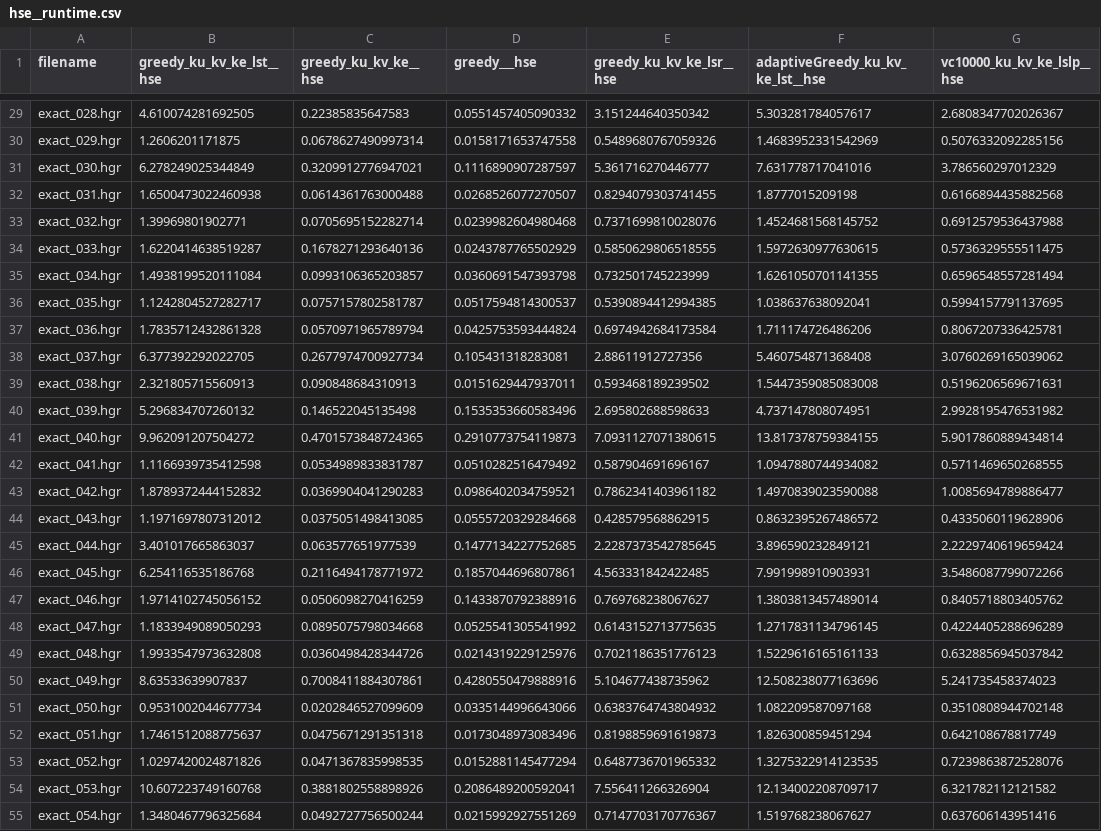
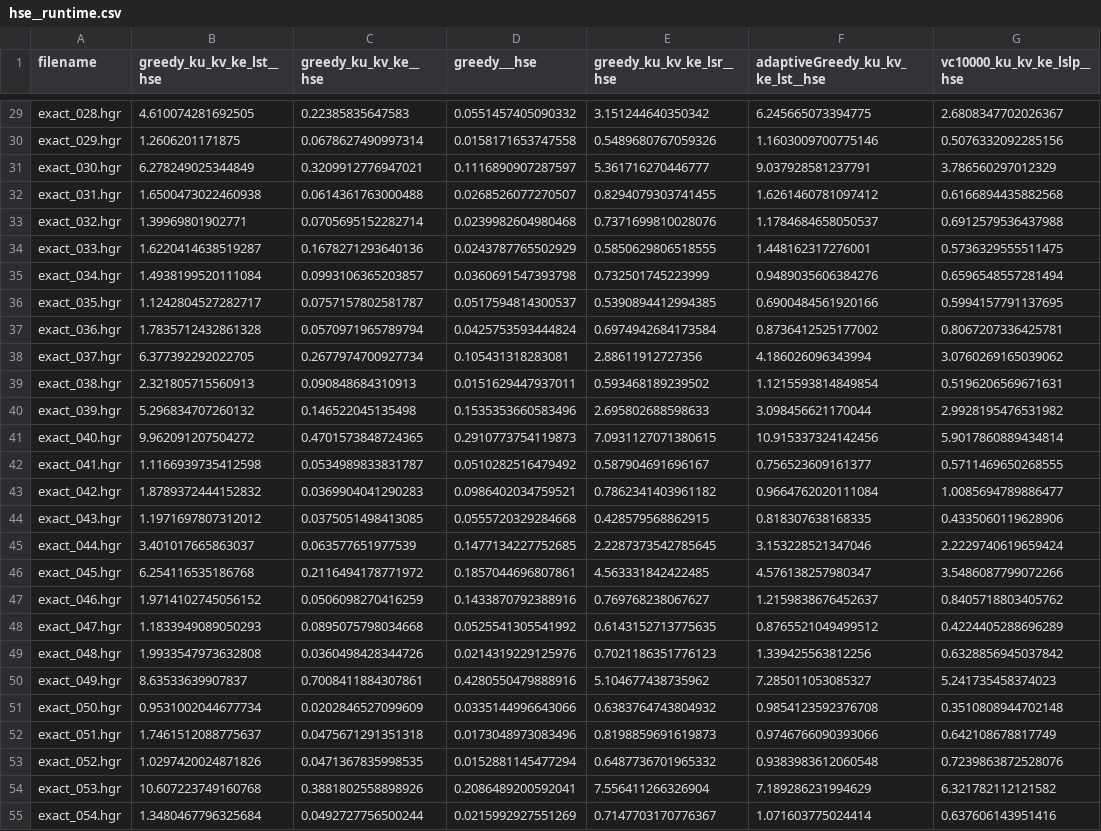
Before and after one commit to ritheus/HeuristicHittingSetSolver, a CSV file: execution_stats/hse__runtime.csv, drawn as a sheet; only a part is shown, gaps mark what is left out; the diff covers the shown part only; the diff names each change by its address in the sheet, - before the commit and + after, or states it on an @@ line.

```diff
--- a/execution_stats/hse__runtime.csv
+++ b/execution_stats/hse__runtime.csv
-F29 (adaptiveGreedy_ku_kv_ke_lst__hse): 5.303281784057617
+F29 (adaptiveGreedy_ku_kv_ke_lst__hse): 6.245665073394775
-F30 (adaptiveGreedy_ku_kv_ke_lst__hse): 1.4683952331542969
+F30 (adaptiveGreedy_ku_kv_ke_lst__hse): 1.1603009700775146
-F31 (adaptiveGreedy_ku_kv_ke_lst__hse): 7.631778717041016
+F31 (adaptiveGreedy_ku_kv_ke_lst__hse): 9.037928581237791
-F32 (adaptiveGreedy_ku_kv_ke_lst__hse): 1.8777015209198
+F32 (adaptiveGreedy_ku_kv_ke_lst__hse): 1.6261460781097412
-F33 (adaptiveGreedy_ku_kv_ke_lst__hse): 1.4524681568145752
+F33 (adaptiveGreedy_ku_kv_ke_lst__hse): 1.1784684658050537
-F34 (adaptiveGreedy_ku_kv_ke_lst__hse): 1.5972630977630615
+F34 (adaptiveGreedy_ku_kv_ke_lst__hse): 1.448162317276001
-F35 (adaptiveGreedy_ku_kv_ke_lst__hse): 1.6261050701141355
+F35 (adaptiveGreedy_ku_kv_ke_lst__hse): 0.9489035606384276
-F36 (adaptiveGreedy_ku_kv_ke_lst__hse): 1.038637638092041
+F36 (adaptiveGreedy_ku_kv_ke_lst__hse): 0.6900484561920166
-F37 (adaptiveGreedy_ku_kv_ke_lst__hse): 1.711174726486206
+F37 (adaptiveGreedy_ku_kv_ke_lst__hse): 0.8736412525177002
-F38 (adaptiveGreedy_ku_kv_ke_lst__hse): 5.460754871368408
+F38 (adaptiveGreedy_ku_kv_ke_lst__hse): 4.186026096343994
-F39 (adaptiveGreedy_ku_kv_ke_lst__hse): 1.5447359085083008
+F39 (adaptiveGreedy_ku_kv_ke_lst__hse): 1.1215593814849854
-F40 (adaptiveGreedy_ku_kv_ke_lst__hse): 4.737147808074951
+F40 (adaptiveGreedy_ku_kv_ke_lst__hse): 3.098456621170044
-F41 (adaptiveGreedy_ku_kv_ke_lst__hse): 13.817378759384155
+F41 (adaptiveGreedy_ku_kv_ke_lst__hse): 10.915337324142456
-F42 (adaptiveGreedy_ku_kv_ke_lst__hse): 1.0947880744934082
+F42 (adaptiveGreedy_ku_kv_ke_lst__hse): 0.756523609161377
-F43 (adaptiveGreedy_ku_kv_ke_lst__hse): 1.4970839023590088
+F43 (adaptiveGreedy_ku_kv_ke_lst__hse): 0.9664762020111084
-F44 (adaptiveGreedy_ku_kv_ke_lst__hse): 0.8632395267486572
+F44 (adaptiveGreedy_ku_kv_ke_lst__hse): 0.818307638168335
-F45 (adaptiveGreedy_ku_kv_ke_lst__hse): 3.896590232849121
+F45 (adaptiveGreedy_ku_kv_ke_lst__hse): 3.153228521347046
-F46 (adaptiveGreedy_ku_kv_ke_lst__hse): 7.991998910903931
+F46 (adaptiveGreedy_ku_kv_ke_lst__hse): 4.576138257980347
-F47 (adaptiveGreedy_ku_kv_ke_lst__hse): 1.3803813457489014
+F47 (adaptiveGreedy_ku_kv_ke_lst__hse): 1.2159838676452637
-F48 (adaptiveGreedy_ku_kv_ke_lst__hse): 1.2717831134796145
+F48 (adaptiveGreedy_ku_kv_ke_lst__hse): 0.8765521049499512
-F49 (adaptiveGreedy_ku_kv_ke_lst__hse): 1.5229616165161133
+F49 (adaptiveGreedy_ku_kv_ke_lst__hse): 1.339425563812256
-F50 (adaptiveGreedy_ku_kv_ke_lst__hse): 12.508238077163696
+F50 (adaptiveGreedy_ku_kv_ke_lst__hse): 7.285011053085327
-F51 (adaptiveGreedy_ku_kv_ke_lst__hse): 1.082209587097168
+F51 (adaptiveGreedy_ku_kv_ke_lst__hse): 0.9854123592376708
-F52 (adaptiveGreedy_ku_kv_ke_lst__hse): 1.826300859451294
+F52 (adaptiveGreedy_ku_kv_ke_lst__hse): 0.9746766090393066
-F53 (adaptiveGreedy_ku_kv_ke_lst__hse): 1.3275322914123535
+F53 (adaptiveGreedy_ku_kv_ke_lst__hse): 0.9383983612060548
-F54 (adaptiveGreedy_ku_kv_ke_lst__hse): 12.134002208709717
+F54 (adaptiveGreedy_ku_kv_ke_lst__hse): 7.189286231994629
-F55 (adaptiveGreedy_ku_kv_ke_lst__hse): 1.519768238067627
+F55 (adaptiveGreedy_ku_kv_ke_lst__hse): 1.071603775024414
```
Also changed, not shown: 74 edited cells elsewhere in this file, 3 other files.
